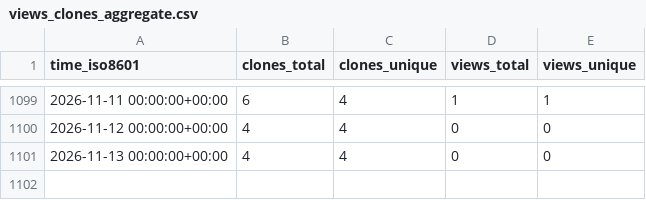
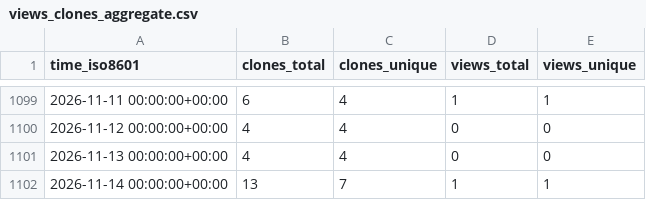
Before and after one commit to bandframework/rose, a CSV file: bandframework/rose/ghrs-data/views_clones_aggregate.csv, drawn as a sheet; only a part is shown, gaps mark what is left out.

```diff
--- a/bandframework/rose/ghrs-data/views_clones_aggregate.csv
+++ b/bandframework/rose/ghrs-data/views_clones_aggregate.csv
@@ -1101 +1101,2 @@ time_iso8601,clones_total,clones_unique,views_total,views_unique
 2026-11-13 00:00:00+00:00,4,4,0,0
+2026-11-14 00:00:00+00:00,13,7,1,1
```
Also changed, not shown: 1 other file.
